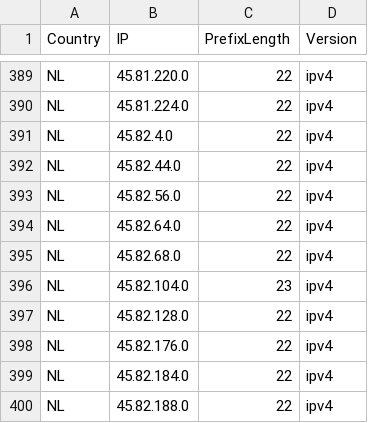
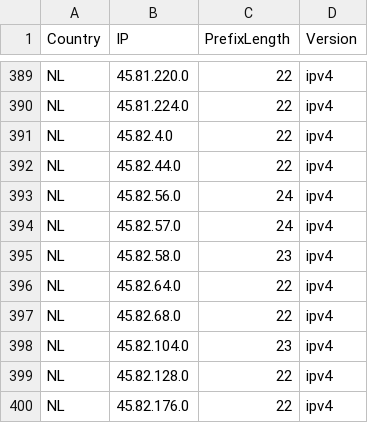
Before and after one commit to Palasito/Official-IANA-IP-blocks, a CSV file: CSV/IPV4/NL.csv, drawn as a sheet; only a part is shown, gaps mark what is left out; the shorter side is filled out with more unchanged rows.

```diff
--- a/CSV/IPV4/NL.csv
+++ b/CSV/IPV4/NL.csv
@@ -392,3 +392,5 @@ NL,45.82.4.0,22,ipv4
 NL,45.82.44.0,22,ipv4
-NL,45.82.56.0,22,ipv4
+NL,45.82.56.0,24,ipv4
+NL,45.82.57.0,24,ipv4
+NL,45.82.58.0,23,ipv4
 NL,45.82.64.0,22,ipv4
```
Also changed, not shown: CSV/IPV4/AT.csv, CSV/IPV6/AT.csv, 51 other files.
